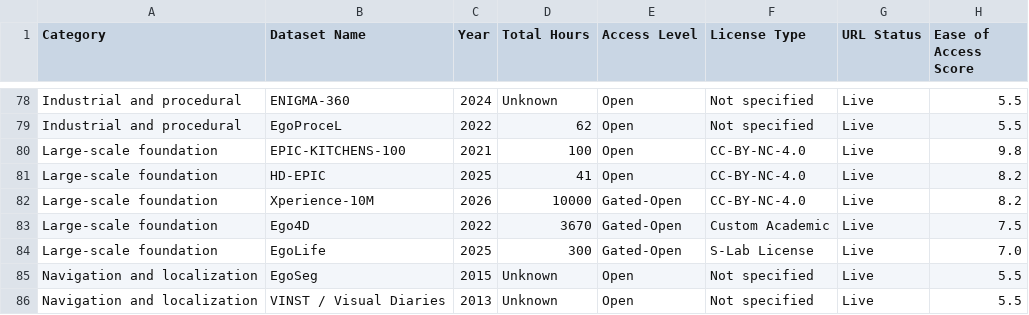
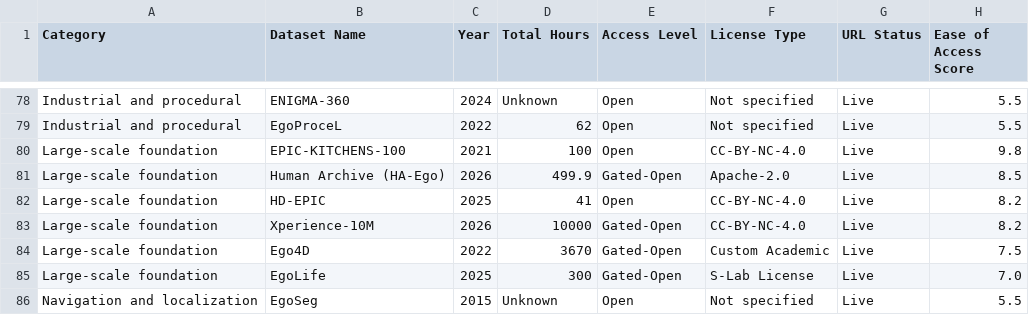
Before and after one commit to Varun-Nair/open-data-eval, a CSV file: data/ego-datasets/datasets_by_category.csv, drawn as a sheet; only a part is shown, gaps mark what is left out; the shorter side is filled out with more unchanged rows.

```diff
--- a/data/ego-datasets/datasets_by_category.csv
+++ b/data/ego-datasets/datasets_by_category.csv
@@ -80,2 +80,3 @@ Industrial and procedural,EgoProceL,2022,62,Open,Not specified,Live,5.5
 Large-scale foundation,EPIC-KITCHENS-100,2021,100,Open,CC-BY-NC-4.0,Live,9.8
+Large-scale foundation,Human Archive (HA-Ego),2026,499.9,Gated-Open,Apache-2.0,Live,8.5
 Large-scale foundation,HD-EPIC,2025,41,Open,CC-BY-NC-4.0,Live,8.2
```
Also changed, not shown: data/ego-datasets/access_summary.csv, data/ego-datasets/accessibility_rankings.csv, 34 other files.
